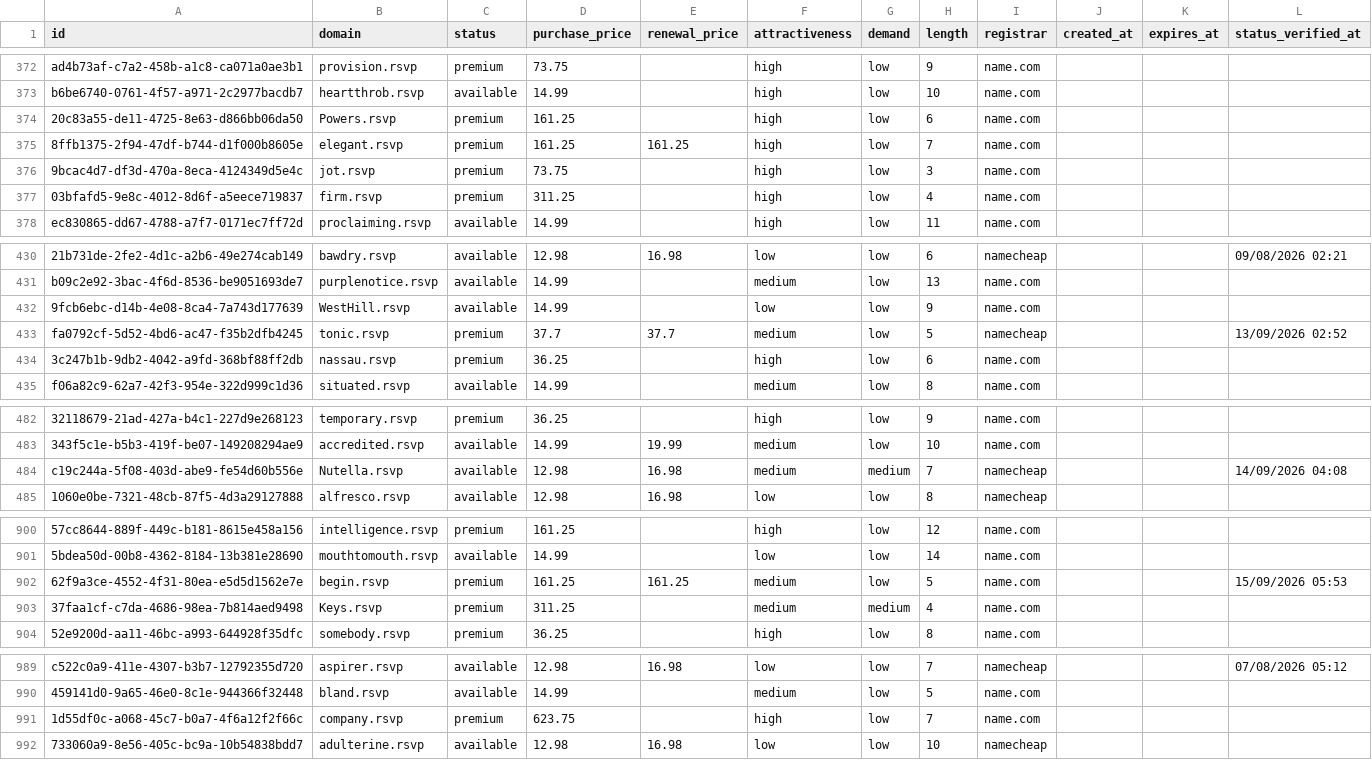
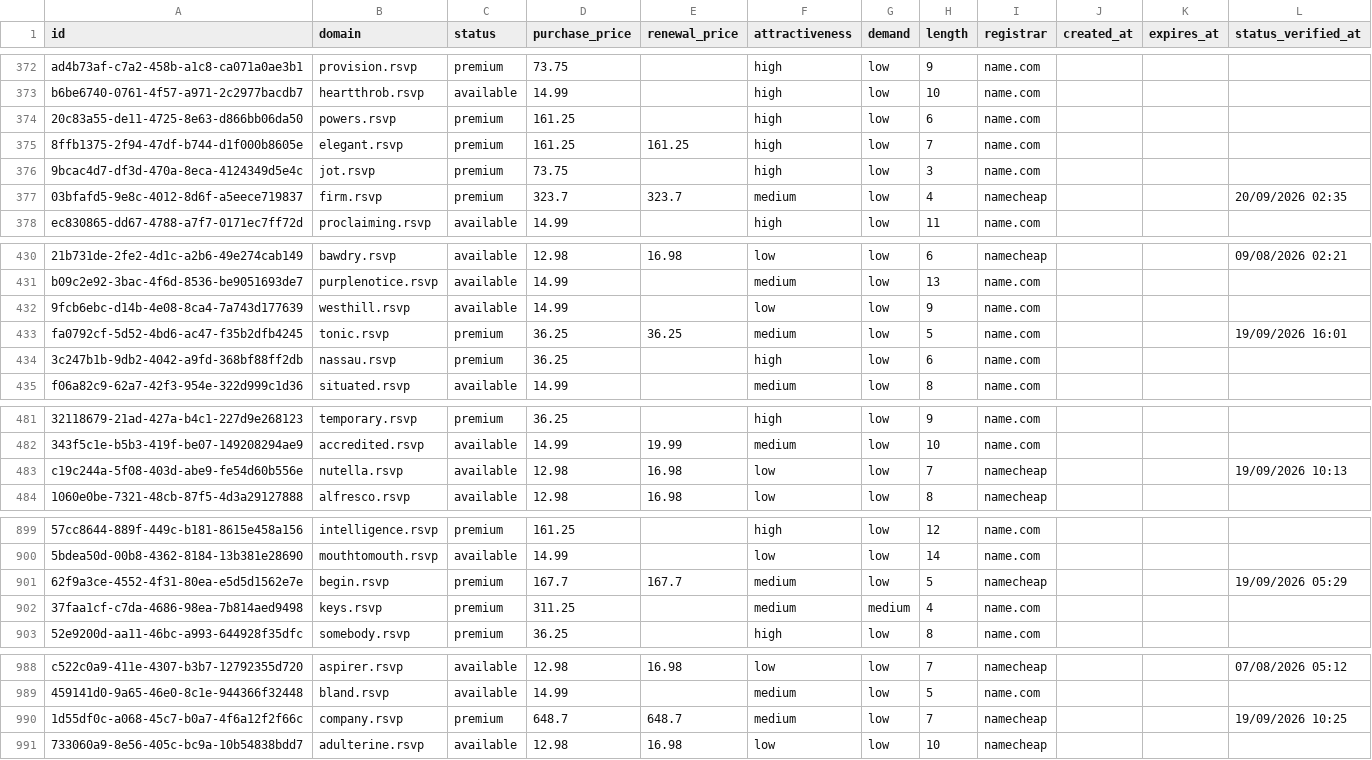
Before and after one commit to UniqueDomains/rsvp-oneword-domains, a CSV file: rsvp.csv, drawn as a sheet; only a part is shown, gaps mark what is left out; addresses are those after the commit; the diff covers the shown part only; the diff names each change by its address in the sheet, - before the commit and + after, or states it on an @@ line.

Commit message:
Domains update

```diff
--- a/rsvp.csv
+++ b/rsvp.csv
-B374 (domain): Powers.rsvp
+B374 (domain): powers.rsvp
-D377 (purchase_price): 311.25
+D377 (purchase_price): 323.7
-E377 (renewal_price): (empty)
+E377 (renewal_price): 323.7
-F377 (attractiveness): high
+F377 (attractiveness): medium
-I377 (registrar): name.com
+I377 (registrar): namecheap
-L377 (status_verified_at): (empty)
+L377 (status_verified_at): 20/09/2026 02:35
-B432 (domain): WestHill.rsvp
+B432 (domain): westhill.rsvp
-D433 (purchase_price): 37.7
+D433 (purchase_price): 36.25
-E433 (renewal_price): 37.7
+E433 (renewal_price): 36.25
-I433 (registrar): namecheap
+I433 (registrar): name.com
-L433 (status_verified_at): 13/09/2026 02:52
+L433 (status_verified_at): 19/09/2026 16:01
-B483 (domain): Nutella.rsvp
+B483 (domain): nutella.rsvp
-F483 (attractiveness): medium
+F483 (attractiveness): low
-G483 (demand): medium
+G483 (demand): low
-L483 (status_verified_at): 14/09/2026 04:08
+L483 (status_verified_at): 19/09/2026 10:13
-D901 (purchase_price): 161.25
+D901 (purchase_price): 167.7
-E901 (renewal_price): 161.25
+E901 (renewal_price): 167.7
-I901 (registrar): name.com
+I901 (registrar): namecheap
-L901 (status_verified_at): 15/09/2026 05:53
+L901 (status_verified_at): 19/09/2026 05:29
-B902 (domain): Keys.rsvp
+B902 (domain): keys.rsvp
-D990 (purchase_price): 623.75
+D990 (purchase_price): 648.7
-E990 (renewal_price): (empty)
+E990 (renewal_price): 648.7
-F990 (attractiveness): high
+F990 (attractiveness): medium
-I990 (registrar): name.com
+I990 (registrar): namecheap
-L990 (status_verified_at): (empty)
+L990 (status_verified_at): 19/09/2026 10:25
```
Also changed, not shown: 1 added row, 1 removed row and 89 edited cells elsewhere in this file, 4 other files.
